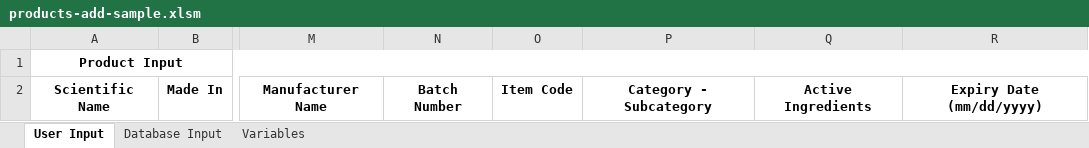
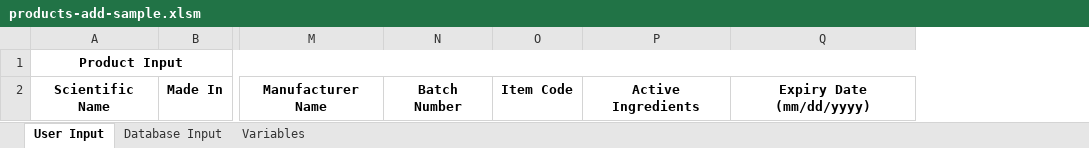
Before and after one commit to sajjadintel/aumet-marketplace-web, an Excel workbook: app/files/samples/products-add-sample.xlsm, sheet User Input, drawn as a sheet; only a part is shown, gaps mark what is left out; values as stored, in another font and other column widths than the file's, no borders; the diff names each change by its address in the sheet, - before the commit and + after, or states it on an @@ line.

```diff
--- a/app/files/samples/products-add-sample.xlsm (sheet User Input)
+++ b/app/files/samples/products-add-sample.xlsm (sheet User Input)
-column P, row 2: Category - Subcategory
```
Also changed, not shown: sheet Database Input, formulas that keep their value, 4 other files.
